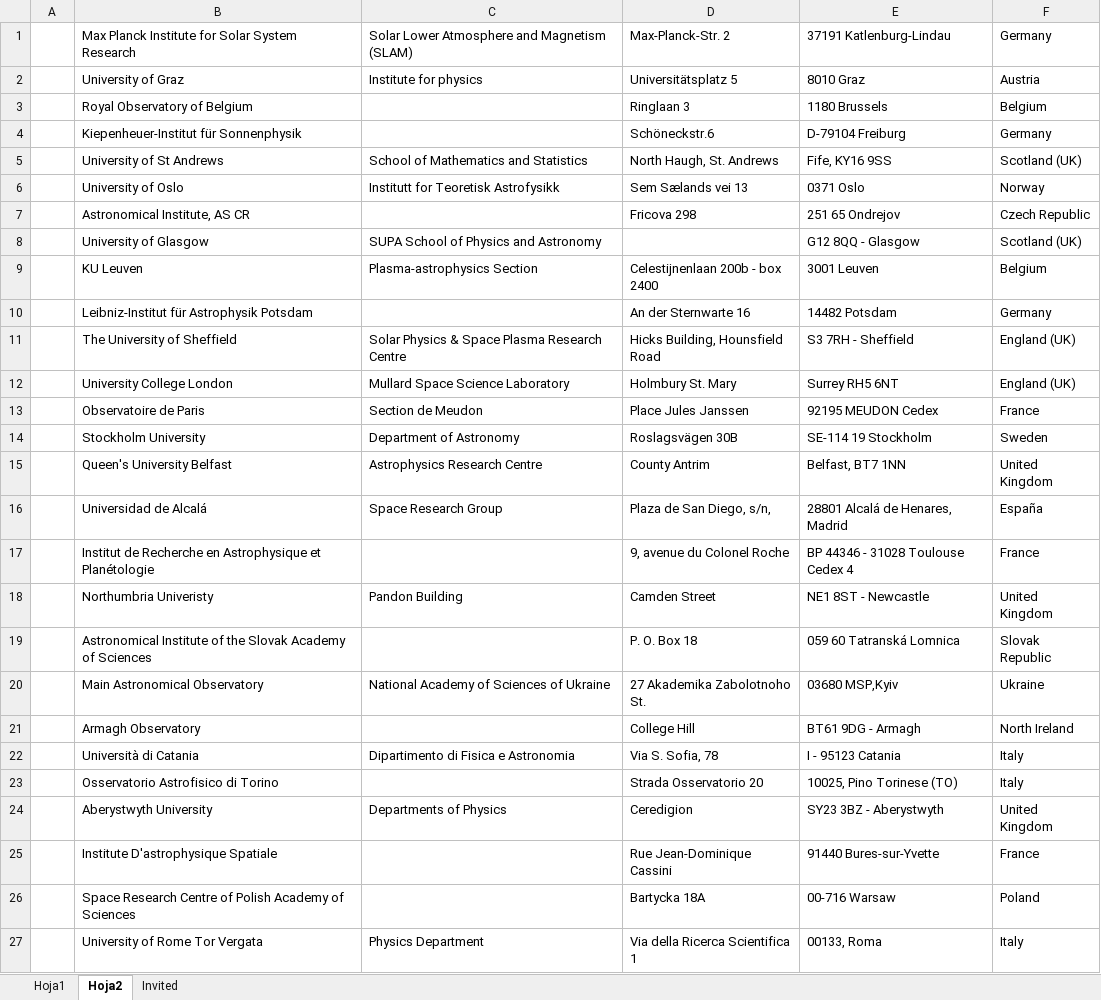
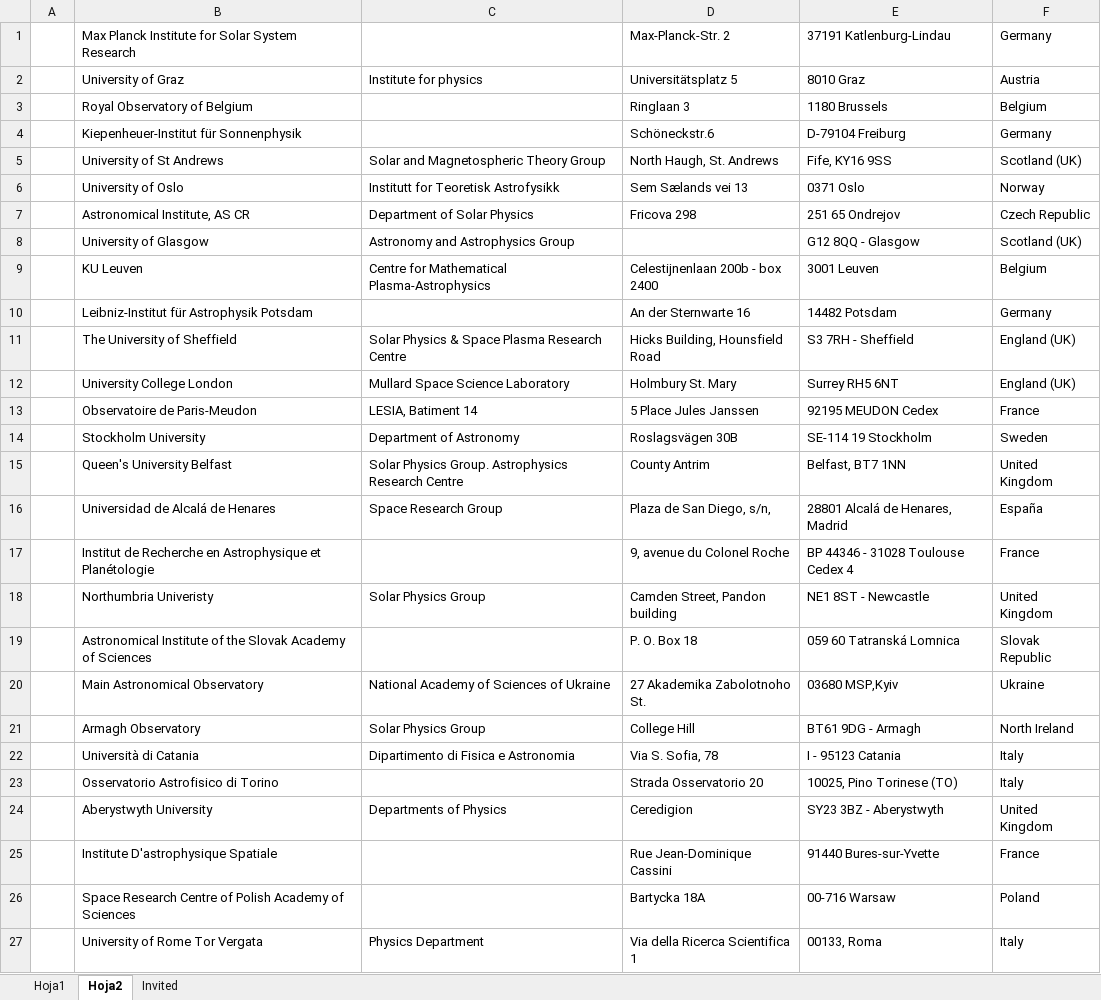
Before and after one commit to aasensio/labelsEnvelopes, an Excel workbook: direcciones_solar.xlsx, sheet Hoja2, drawn as a sheet; only a part is shown; values as stored, in another font and other column widths than the file's, no borders; charts and pictures not drawn; the diff covers the shown part only; the diff names each change by its address in the sheet, - before the commit and + after, or states it on an @@ line.

```diff
--- a/direcciones_solar.xlsx (sheet Hoja2)
+++ b/direcciones_solar.xlsx (sheet Hoja2)
-C1: Solar Lower Atmosphere and Magnetism (SLAM)
+C1: (empty)
-C5: School of Mathematics and Statistics
+C5: Solar and Magnetospheric Theory Group
-C7: (empty)
+C7: Department of Solar Physics
-C8: SUPA School of Physics and Astronomy
+C8: Astronomy and Astrophysics Group
-C9: Plasma-astrophysics Section
+C9: Centre for Mathematical Plasma-Astrophysics
-B13: Observatoire de Paris
+B13: Observatoire de Paris-Meudon
-C13: Section de Meudon
+C13: LESIA, Batiment 14
-D13: Place Jules Janssen
+D13: 5 Place Jules Janssen
-C15: Astrophysics Research Centre
+C15: Solar Physics Group. Astrophysics Research Centre
-B16: Universidad de Alcalá
+B16: Universidad de Alcalá de Henares
-C18: Pandon Building
+C18: Solar Physics Group
-D18: Camden Street
+D18: Camden Street, Pandon building
-C21: (empty)
+C21: Solar Physics Group
```
Also changed, not shown: 14 added rows, 1 removed row and 2 edited cells elsewhere in this sheet, sheet Invited, sheet Hoja1, 6 other files.
